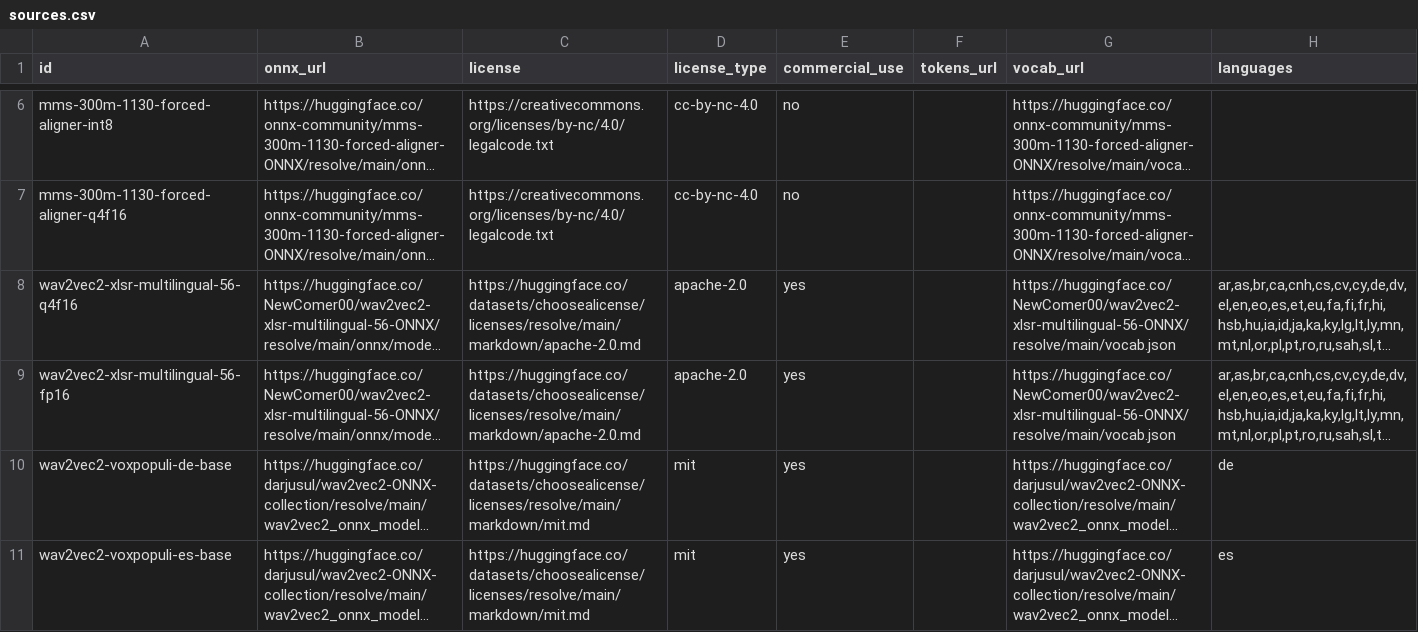
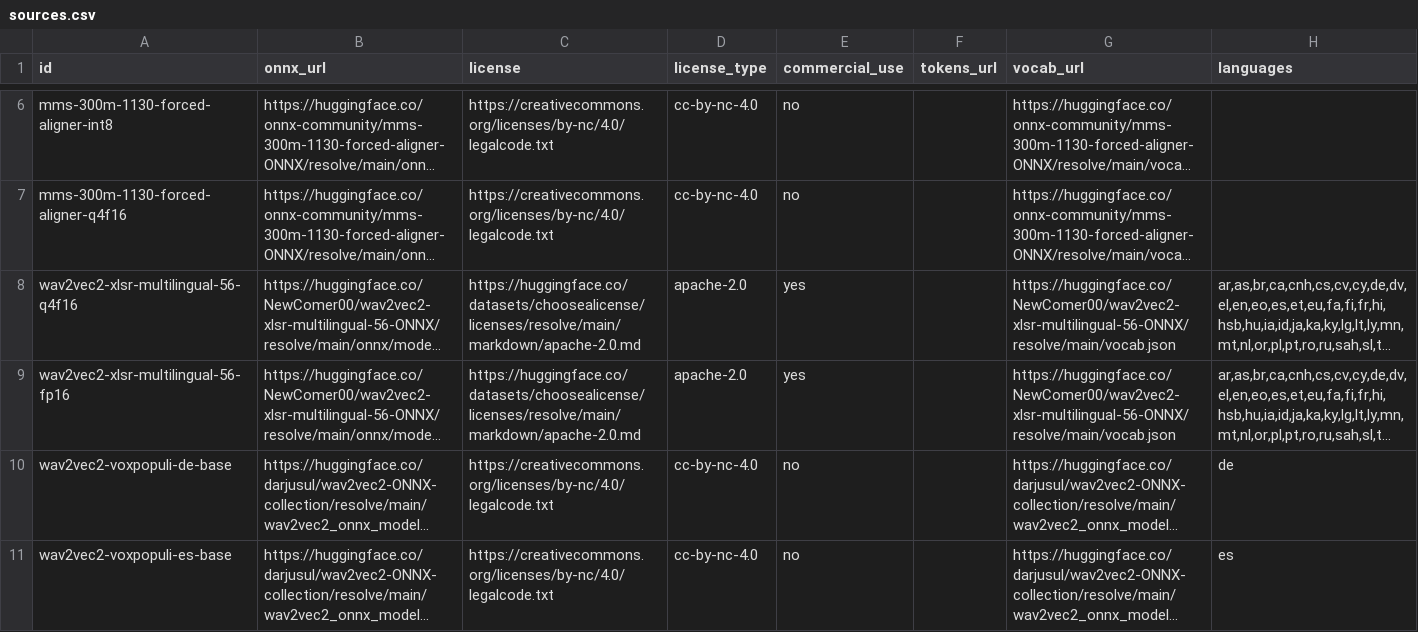
Before and after one commit to XDcobra/react-native-sherpa-onnx, a CSV file: scripts/alignment-models/sources.csv, drawn as a sheet; only a part is shown, gaps mark what is left out; long unchanged cells end in …; the diff covers the shown part only; the diff names each change by its address in the sheet, - before the commit and + after, or states it on an @@ line.

Commit message:
feat(alignment-models): pack pt/ru/ar and correct VoxPopuli to CC-BY-NC
Add commercial XLSR Portuguese/Russian and Arabic q4f16 sources; mark
Facebook VoxPopuli fine-tunes as non-commercial derivatives.

```diff
--- a/scripts/alignment-models/sources.csv
+++ b/scripts/alignment-models/sources.csv
-C10:C11 (license): https://huggingface.co/datasets/choosealicense/licenses/resolve/main/markdown/mit.md
+C10:C11 (license): https://creativecommons.org/licenses/by-nc/4.0/legalcode.txt
-D10:D11 (license_type): mit
+D10:D11 (license_type): cc-by-nc-4.0
-E10:E11 (commercial_use): yes
+E10:E11 (commercial_use): no
```
Also changed, not shown: 4 added rows and 6 edited cells elsewhere in this file, android/src/main/assets/model_licenses/alignment-models-license-status.csv, ios/Resources/model_licenses/alignment-models-license-status.csv, 1 other file.
